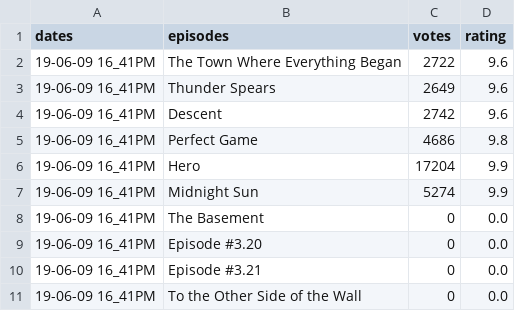
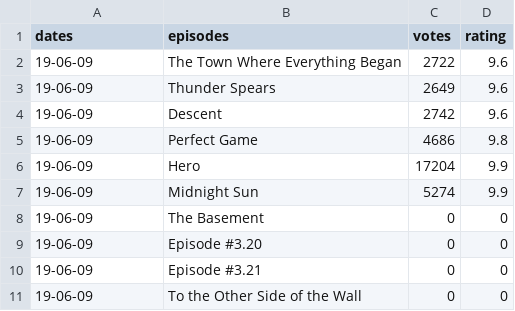
Before and after one commit to YenanGuan/Test-Random-Ideas, a CSV file: daily rating snapshot/19-06-09 imdb.csv, drawn as a sheet.

Commit message:
daily refresh

```diff
--- a/daily rating snapshot/19-06-09 imdb.csv
+++ b/daily rating snapshot/19-06-09 imdb.csv
@@ -1,11 +1,11 @@
 dates,episodes,votes,rating
-19-06-09 16_41PM,The Town Where Everything Began,2722,9.6
-19-06-09 16_41PM,Thunder Spears,2649,9.6
-19-06-09 16_41PM,Descent,2742,9.6
-19-06-09 16_41PM,Perfect Game,4686,9.8
-19-06-09 16_41PM,Hero,17204,9.9
-19-06-09 16_41PM,Midnight Sun,5274,9.9
-19-06-09 16_41PM,The Basement,0,0.0
-19-06-09 16_41PM,Episode #3.20,0,0.0
-19-06-09 16_41PM,Episode #3.21,0,0.0
-19-06-09 16_41PM,To the Other Side of the Wall,0,0.0
+19-06-09,The Town Where Everything Began,2722,9.6
+19-06-09,Thunder Spears,2649,9.6
+19-06-09,Descent,2742,9.6
+19-06-09,Perfect Game,4686,9.8
+19-06-09,Hero,17204,9.9
+19-06-09,Midnight Sun,5274,9.9
+19-06-09,The Basement,0,0
+19-06-09,Episode #3.20,0,0
+19-06-09,Episode #3.21,0,0
+19-06-09,To the Other Side of the Wall,0,0
```
Also changed, not shown: 3 other files.
